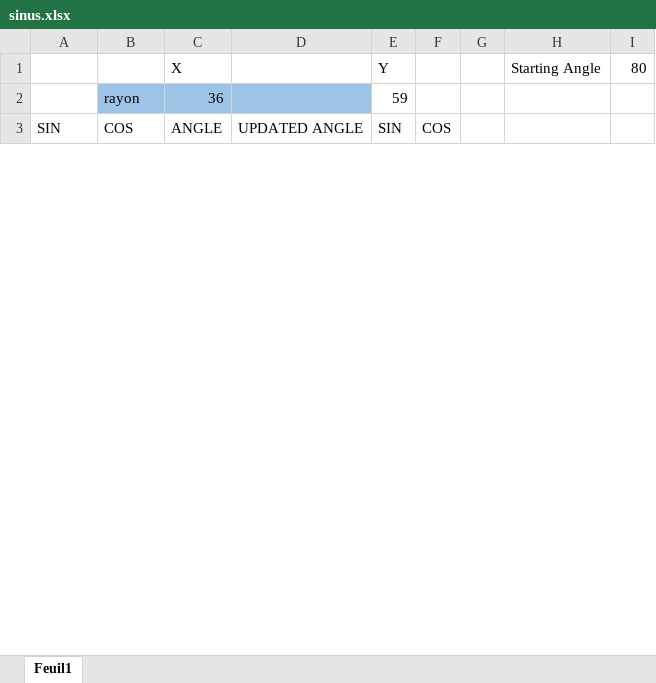
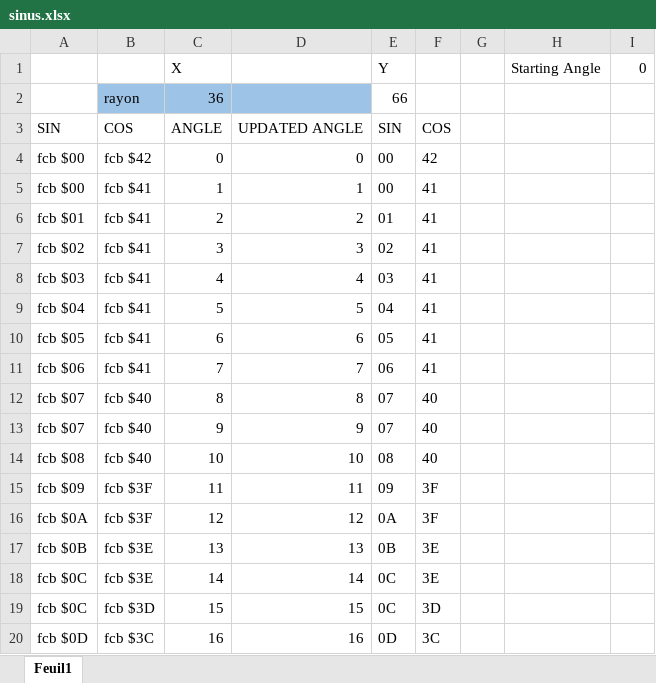
Before and after one commit to wide-dot/thomson-to8-game-engine, an Excel workbook: game-projects/r-type/objects/enemies/01/shell/sinus.xlsx, sheet Feuil1, drawn as a sheet; only a part is shown; values as stored, in another font and other column widths than the file's, no borders; the diff covers the shown part only; the diff names each change by its address in the sheet, - before the commit and + after, or states it on an @@ line.

```diff
--- a/game-projects/r-type/objects/enemies/01/shell/sinus.xlsx (sheet Feuil1)
+++ b/game-projects/r-type/objects/enemies/01/shell/sinus.xlsx (sheet Feuil1)
-I1: 80
+I1: 0
-E2 (Y): 59
+E2 (Y): 66
+row 4: fcb $00 | fcb $42 | 0 | 0 | 00 | 42
+row 5: fcb $00 | fcb $41 | 1 | 1 | 00 | 41
+row 6: fcb $01 | fcb $41 | 2 | 2 | 01 | 41
+row 7: fcb $02 | fcb $41 | 3 | 3 | 02 | 41
+row 8: fcb $03 | fcb $41 | 4 | 4 | 03 | 41
+row 9: fcb $04 | fcb $41 | 5 | 5 | 04 | 41
+row 10: fcb $05 | fcb $41 | 6 | 6 | 05 | 41
+row 11: fcb $06 | fcb $41 | 7 | 7 | 06 | 41
+row 12: fcb $07 | fcb $40 | 8 | 8 | 07 | 40
+row 13: fcb $07 | fcb $40 | 9 | 9 | 07 | 40
+row 14: fcb $08 | fcb $40 | 10 | 10 | 08 | 40
+row 15: fcb $09 | fcb $3F | 11 | 11 | 09 | 3F
+row 16: fcb $0A | fcb $3F | 12 | 12 | 0A | 3F
+row 17: fcb $0B | fcb $3E | 13 | 13 | 0B | 3E
+row 18: fcb $0C | fcb $3E | 14 | 14 | 0C | 3E
+row 19: fcb $0C | fcb $3D | 15 | 15 | 0C | 3D
+row 20: fcb $0D | fcb $3C | 16 | 16 | 0D | 3C
```
Also changed, not shown: 63 added rows, 80 removed rows and 342 edited cells elsewhere in this sheet, formulas that keep their value, 29 other files.
